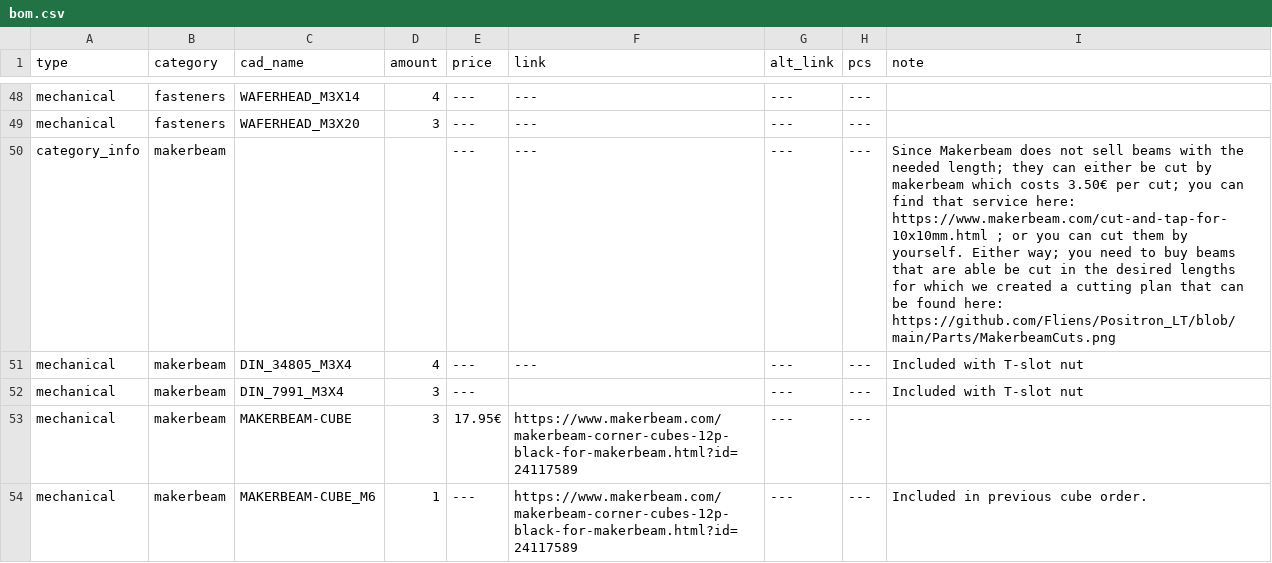
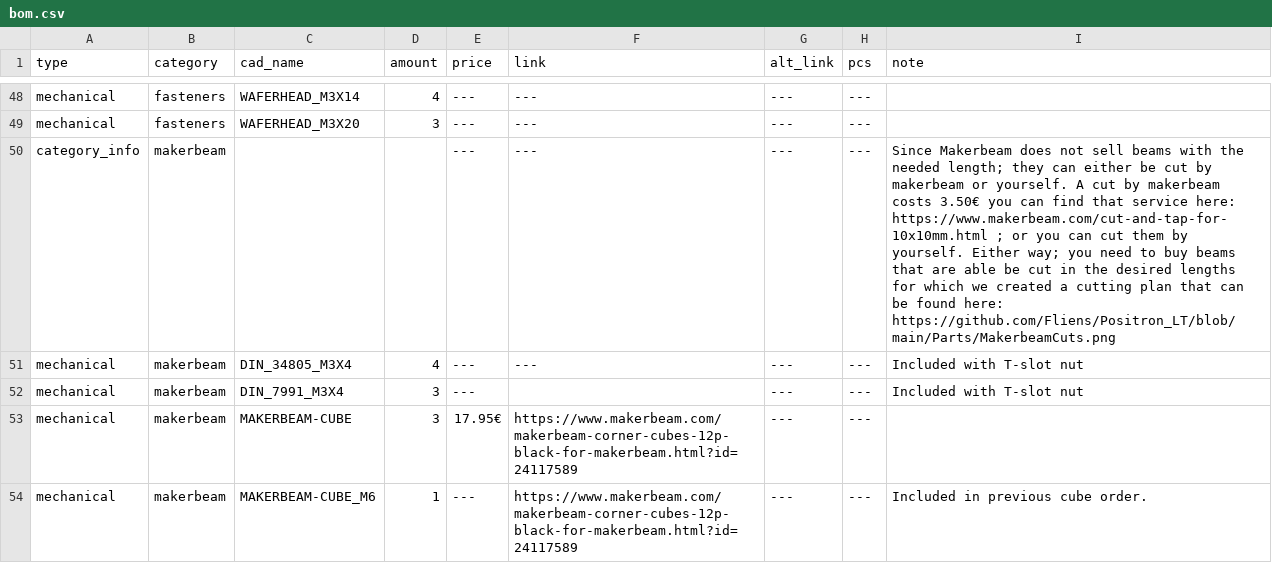
Before and after one commit to Audiotronix/Positron_LT, a CSV file: Parts/bom.csv, drawn as a sheet; only a part is shown, gaps mark what is left out.

Commit message:
Update

```diff
--- a/Parts/bom.csv
+++ b/Parts/bom.csv
@@ -49,3 +49,3 @@ mechanical,fasteners,WAFERHEAD_M3X14,4,---,---,---,---,
 mechanical,fasteners,WAFERHEAD_M3X20,3,---,---,---,---,
-category_info,makerbeam,,,---,---,---,---,Since Makerbeam does not sell beams with the needed length; they can either be cut by makerbeam which costs 3.50€ per cut; you can find that service here:  https://www.makerbeam.com/cut-and-tap-for-10x10mm.html ; or you can cut them by yourself. Either way; you need to buy beams that are able be cut in the desired lengths for which we created a cutting plan that can be found here: https://github.com/Fliens/Positron_LT/blob/main/Parts/MakerbeamCuts.png
+category_info,makerbeam,,,---,---,---,---,Since Makerbeam does not sell beams with the needed length; they can either be cut by makerbeam or yourself. A cut by makerbeam costs 3.50€ you can find that service here:  https://www.makerbeam.com/cut-and-tap-for-10x10mm.html ; or you can cut them by yourself. Either way; you need to buy beams that are able be cut in the desired lengths for which we created a cutting plan that can be found here: https://github.com/Fliens/Positron_LT/blob/main/Parts/MakerbeamCuts.png
 mechanical,makerbeam,DIN_34805_M3X4,4,---,---,---,---,Included with T-slot nut
```
